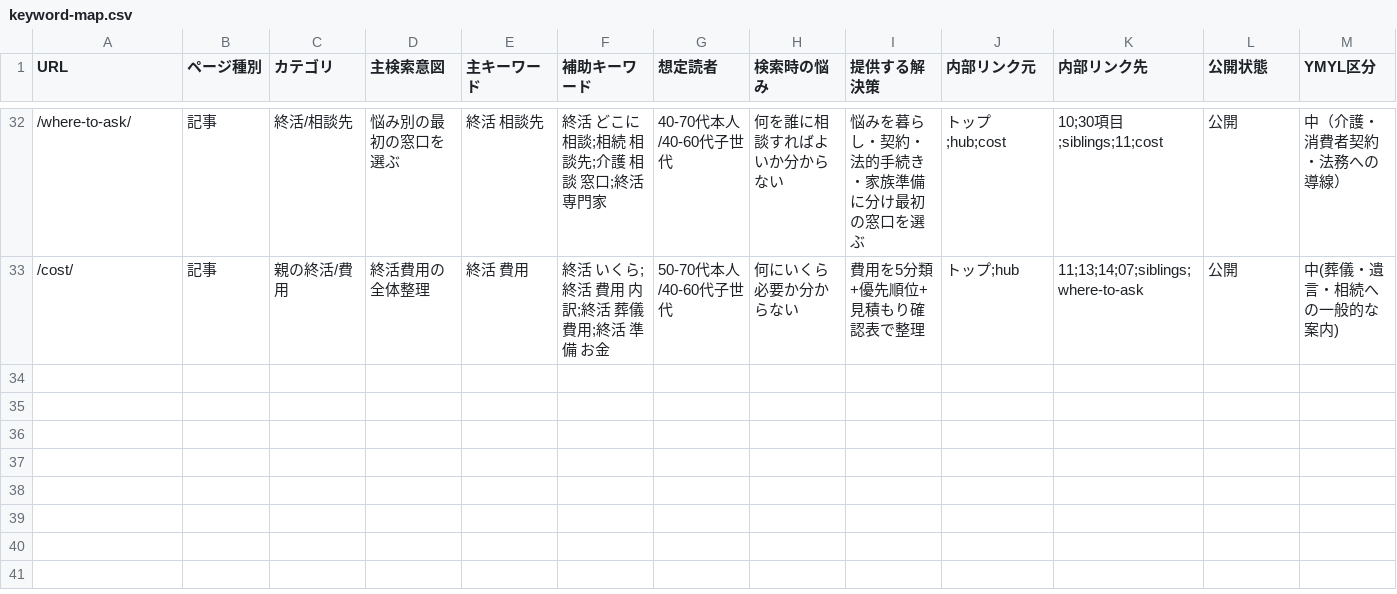
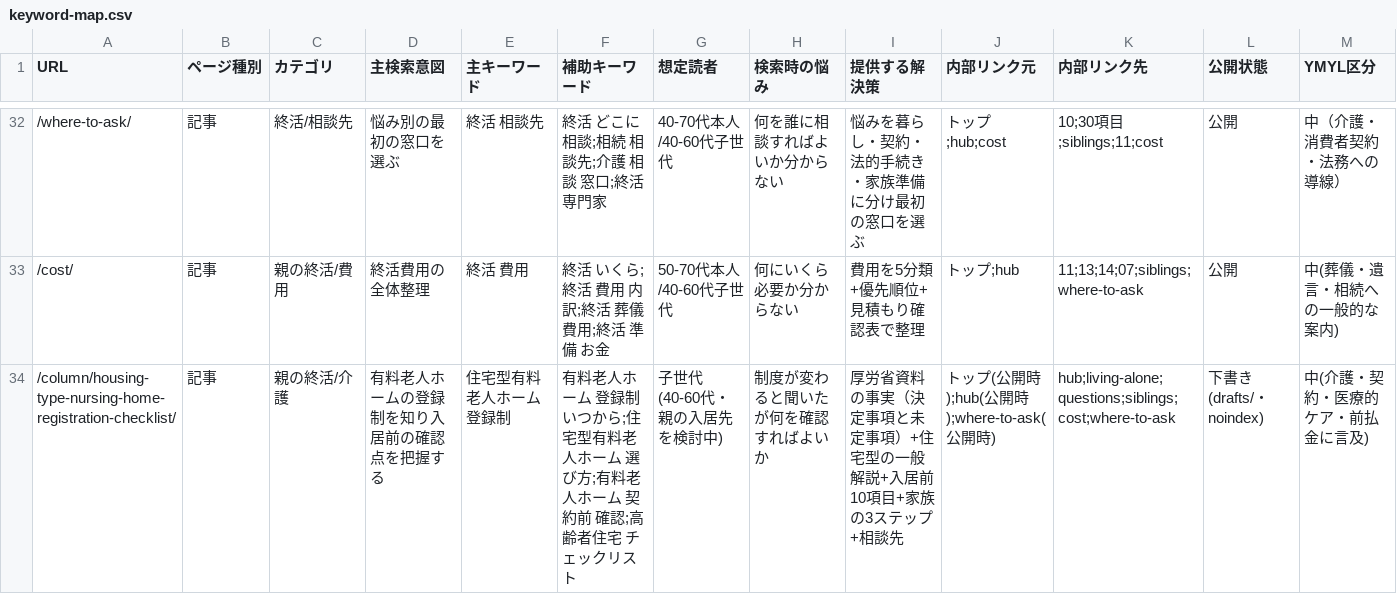
Before and after one commit to tfqys680-jpg/shukatsu-site, a CSV file: docs/seo/keyword-map.csv, drawn as a sheet; only a part is shown, gaps mark what is left out; rows hold the shown columns only; the diff names each change by its address in the sheet, - before the commit and + after, or states it on an @@ line.

```diff
--- a/docs/seo/keyword-map.csv
+++ b/docs/seo/keyword-map.csv
+row 34: /column/housing-type-nursing-home-registration-checklist/ | 記事 | 親の終活/介護 | 有料老人ホームの登録制を知り入居前の確認点を把握する | 住宅型有料老人ホーム 登録制 | 有料老人ホーム 登録制 いつから;住宅型有料老人ホーム 選び方;有料老人ホーム 契約前 確認;高齢者住宅 チェックリスト | 子世代(40-60代・親の入居先を検討中) | 制度が変わると聞いたが何を確認すればよいか | 厚労省資料の事実（決定事項と未定事項）+住宅型の一般解説+入居前10項目+家族の3ステップ+相談先 | トップ(公開時);hub(公開時);where-to-ask(公開時) | hub;living-alone;questions;siblings;cost;where-to-ask | 下書き(drafts/・noindex) | 中(介護・契約・医療的ケア・前払金に言及)
```
Also changed, not shown: docs/seo/content-inventory.csv, docs/seo/editorial-calendar.csv, 5 other files.
